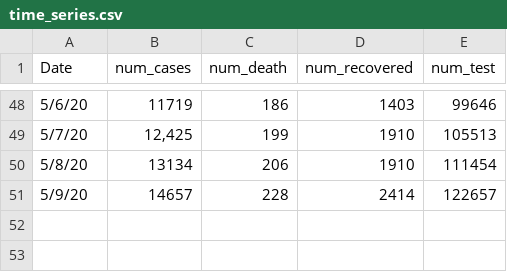
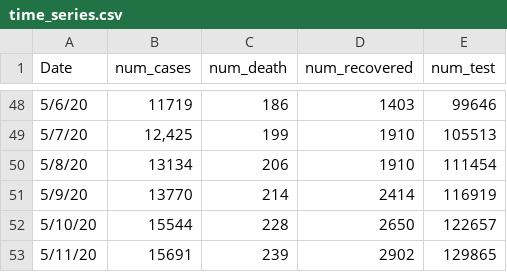
Before and after one commit to rizveeredwan/Corona-History, a CSV file: bangladesh-data/time_series.csv, drawn as a sheet; only a part is shown, gaps mark what is left out.

Commit message:
may 12

```diff
--- a/bangladesh-data/time_series.csv
+++ b/bangladesh-data/time_series.csv
@@ -50,2 +50,4 @@ Date,num_cases,num_death,num_recovered,num_test
 5/8/20,13134,206,1910,111454
-5/9/20,14657,228,2414,122657
+5/9/20,13770,214,2414,116919
+5/10/20,15544,228,2650,122657
+5/11/20,15691,239,2902,129865
```
